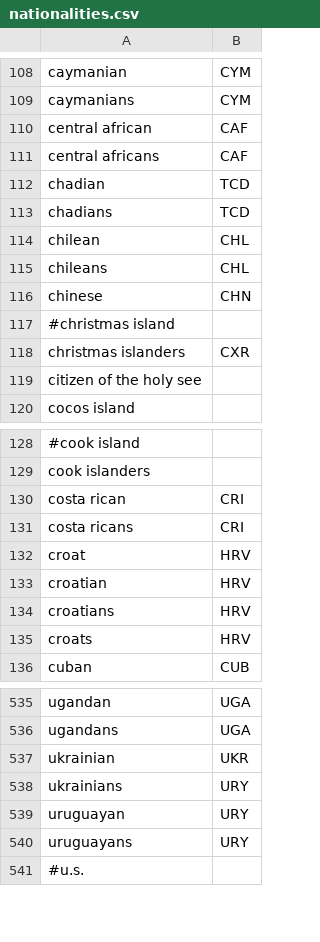
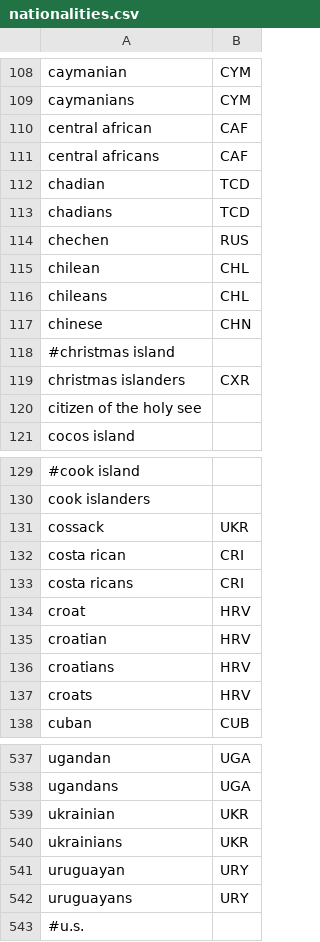
Before and after one commit to OpenSextant/Xponents, a CSV file: solr/etc/taxcat/nationalities.csv, drawn as a sheet; only a part is shown, gaps mark what is left out; addresses are those after the commit; the diff names each change by its address in the sheet, - before the commit and + after, or states it on an @@ line.

```diff
--- a/solr/etc/taxcat/nationalities.csv
+++ b/solr/etc/taxcat/nationalities.csv
+row 114: chechen | RUS
+row 131: cossack | UKR
-B540: URY
+B540: UKR
```
Also changed, not shown: solr/etc/gazetteer/filters/non-placenames,acronym.csv, solr/etc/gazetteer/filters/non-placenames,admin-codes.csv, 6 other files.
